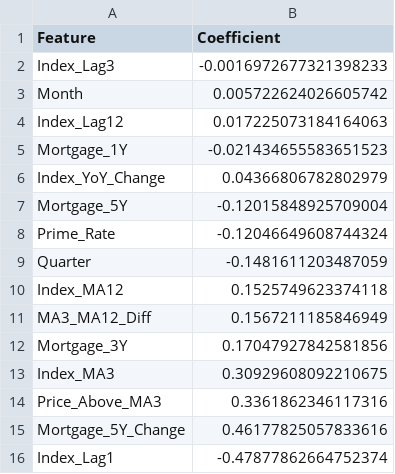
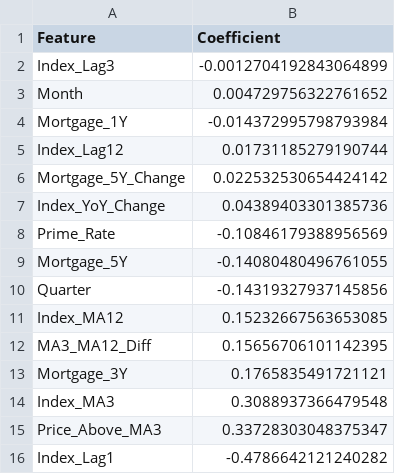
Before and after one commit to ChloeLeeFullStackDeveloper/CANADIAN-HOUSING-MARKET-ANALYSIS, a CSV file: 03_Results/baseline_feature_importance.csv, drawn as a sheet.

```diff
--- a/03_Results/baseline_feature_importance.csv
+++ b/03_Results/baseline_feature_importance.csv
@@ -1,16 +1,16 @@
 Feature,Coefficient
-Index_Lag3,-0.0016972677321398233
-Month,0.005722624026605742
-Index_Lag12,0.017225073184164063
-Mortgage_1Y,-0.021434655583651523
-Index_YoY_Change,0.04366806782802979
-Mortgage_5Y,-0.12015848925709004
-Prime_Rate,-0.12046649608744324
-Quarter,-0.1481611203487059
-Index_MA12,0.1525749623374118
-MA3_MA12_Diff,0.1567211185846949
-Mortgage_3Y,0.17047927842581856
-Index_MA3,0.30929608092210675
-Price_Above_MA3,0.3361862346117316
-Mortgage_5Y_Change,0.46177825057833616
-Index_Lag1,-0.47877862664752374
+Index_Lag3,-0.0012704192843064899
+Month,0.004729756322761652
+Mortgage_1Y,-0.014372995798793984
+Index_Lag12,0.01731185279190744
+Mortgage_5Y_Change,0.022532530654424142
+Index_YoY_Change,0.04389403301385736
+Prime_Rate,-0.10846179388956569
+Mortgage_5Y,-0.14080480496761055
+Quarter,-0.14319327937145856
+Index_MA12,0.15232667563653085
+MA3_MA12_Diff,0.15656706101142395
+Mortgage_3Y,0.1765835491721121
+Index_MA3,0.3088937366479548
+Price_Above_MA3,0.33728303048375347
+Index_Lag1,-0.4786642121240282
```
Also changed, not shown: 03_Results/baseline_model_performance.csv, 03_Results/baseline_predictions.csv, 27 other files.
